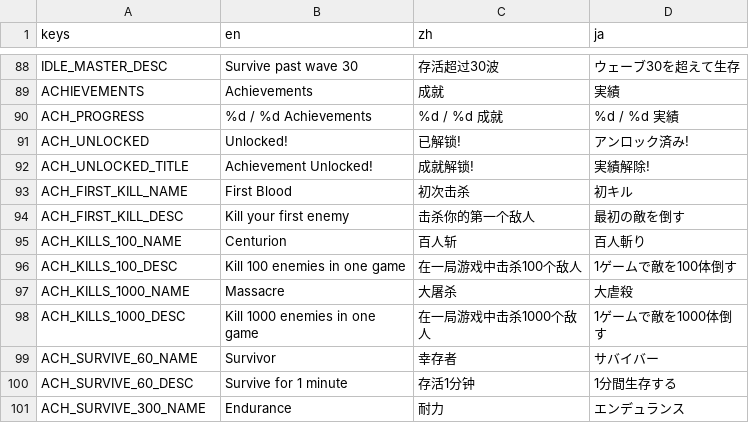
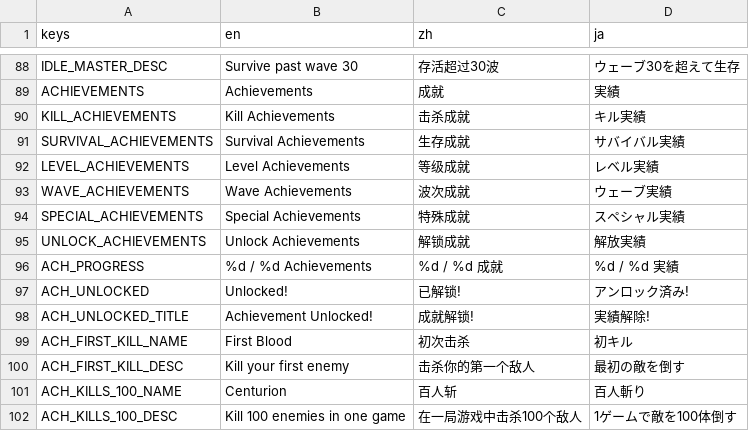
Before and after one commit to newbdez33/minecraft-survivors, a CSV file: localization/translations.csv, drawn as a sheet; only a part is shown, gaps mark what is left out; the shorter side is filled out with more unchanged rows.

Commit message:
feat: Redesign achievement panel with categories, progress bar, and improved layout
- Add 6 category sections (kill/survival/level/wave/special/unlock)
- Add overall progress bar at top showing completion percentage
- Add padding/margins for better spacing (MarginContainer)
- Add green checkmark icon for unlocked achievements
- Update panel to full-screen layout with better proportions
- Add category translations (KILL_ACHIEVEMENTS, etc.) in EN/ZH/JA
- Update tests for new node paths
- Add visual test scene for achievement panel screenshot

```diff
--- a/localization/translations.csv
+++ b/localization/translations.csv
@@ -89,2 +89,8 @@ IDLE_MASTER_DESC,Survive past wave 30,存活超过30波,ウェーブ30を超え
 ACHIEVEMENTS,Achievements,成就,実績
+KILL_ACHIEVEMENTS,Kill Achievements,击杀成就,キル実績
+SURVIVAL_ACHIEVEMENTS,Survival Achievements,生存成就,サバイバル実績
+LEVEL_ACHIEVEMENTS,Level Achievements,等级成就,レベル実績
+WAVE_ACHIEVEMENTS,Wave Achievements,波次成就,ウェーブ実績
+SPECIAL_ACHIEVEMENTS,Special Achievements,特殊成就,スペシャル実績
+UNLOCK_ACHIEVEMENTS,Unlock Achievements,解锁成就,解放実績
 ACH_PROGRESS,%d / %d Achievements,%d / %d 成就,%d / %d 実績
```
Also changed, not shown: 7 other files.
